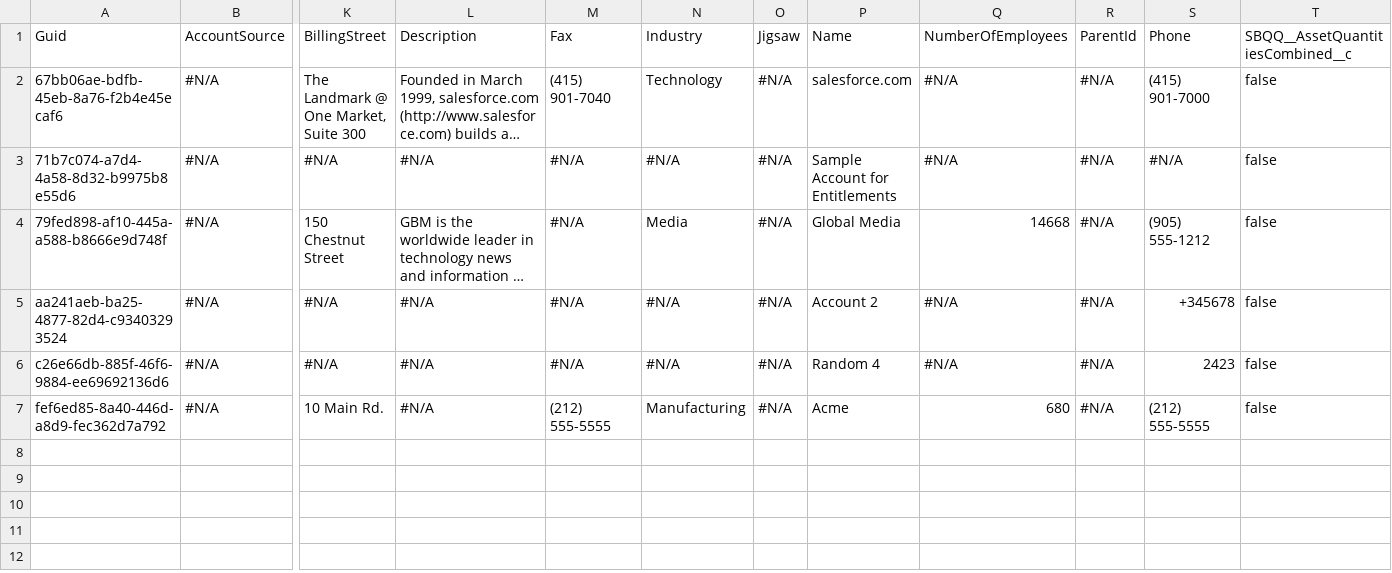
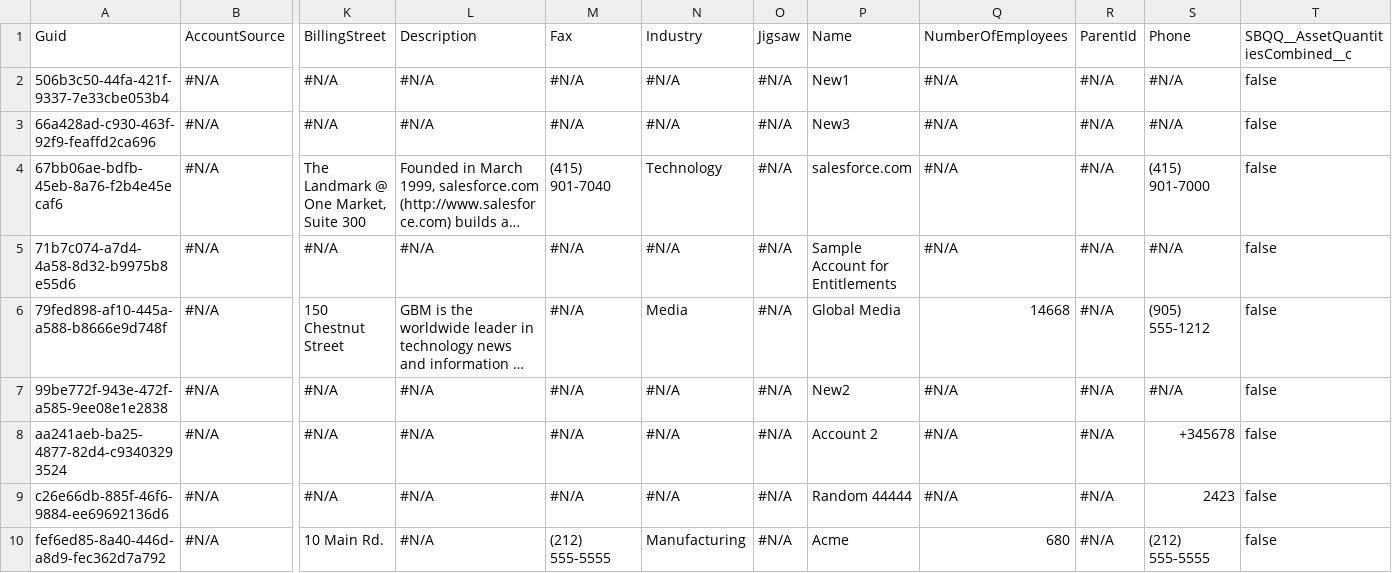
Before and after one commit to prodlytestuser/prod2, a CSV file: Account.csv, drawn as a sheet; only a part is shown, gaps mark what is left out; long unchanged cells end in …; addresses are those after the commit; rows hold the shown columns only; the diff names each change by its address in the sheet, - before the commit and + after, or states it on an @@ line.

Commit message:
Message Here 1

```diff
--- a/Account.csv
+++ b/Account.csv
+row 2: 506b3c50-44fa-421f-9337-7e33cbe053b4 | #N/A | #N/A | #N/A | #N/A | #N/A | #N/A | New1 | #N/A | #N/A | #N/A | false
+row 3: 66a428ad-c930-463f-92f9-feaffd2ca696 | #N/A | #N/A | #N/A | #N/A | #N/A | #N/A | New3 | #N/A | #N/A | #N/A | false
+row 7: 99be772f-943e-472f-a585-9ee08e1e2838 | #N/A | #N/A | #N/A | #N/A | #N/A | #N/A | New2 | #N/A | #N/A | #N/A | false
-P9: Random 4
+P9: Random 44444
```
